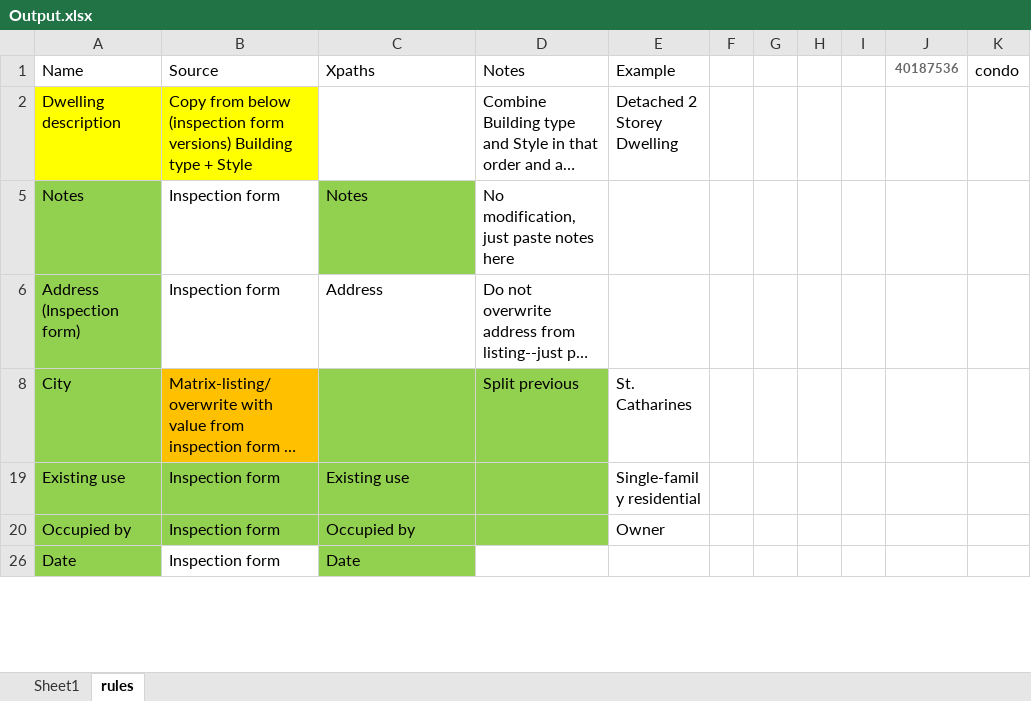
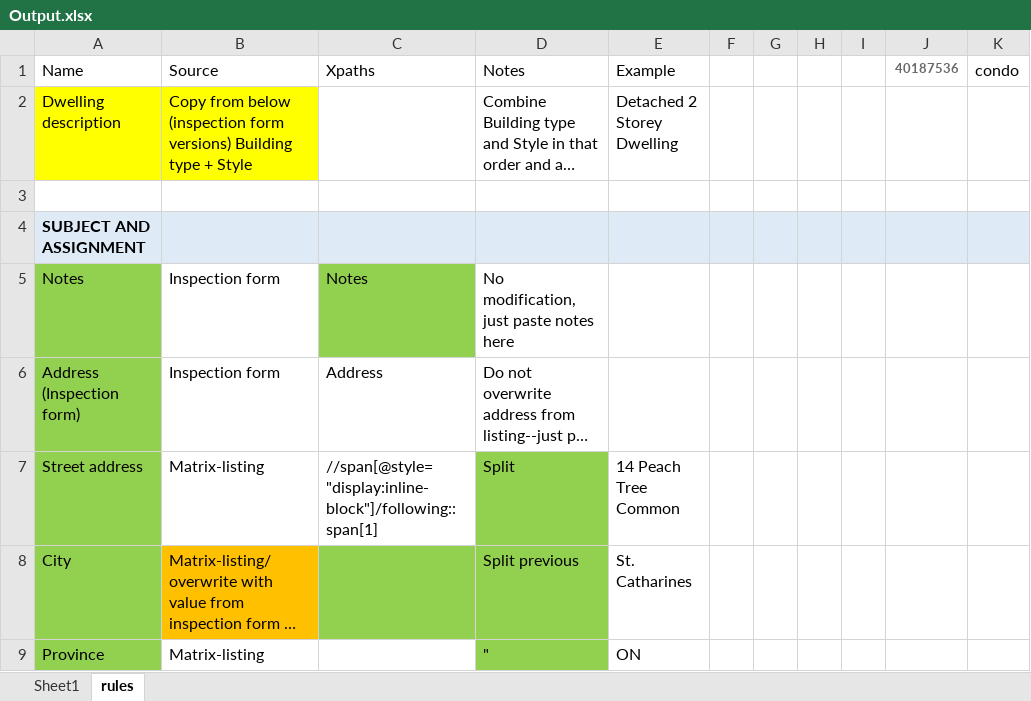
Before and after one commit to ZackAnalysis/easyApraisal, an Excel workbook: easyApraisal/Output.xlsx, sheet rules, drawn as a sheet; only a part is shown; the shorter side is filled out with more unchanged rows; long unchanged cells end in …; values as stored, in another font and other column widths than the file's, no borders; the diff covers the shown part only; the diff names each change by its address in the sheet, - before the commit and + after, or states it on an @@ line.

```diff
--- a/easyApraisal/Output.xlsx (sheet rules)
+++ b/easyApraisal/Output.xlsx (sheet rules)
+row 3: (empty)
@@ row 4 unhidden: SUBJECT AND ASSIGNMENT @@
@@ row 7 unhidden: Street address | Matrix-listing | //span[@style="display:inline-block"]/following::span[1] | Split | 14 Peach Tree Common @@
@@ row 9 unhidden: Province | Matrix-listing |  | " | ON @@
```
Also changed, not shown: 13 added rows, 92 hidden or unhidden rows, 10 edited cells and cell formats elsewhere in this sheet, hidden cells, 48 other files.
